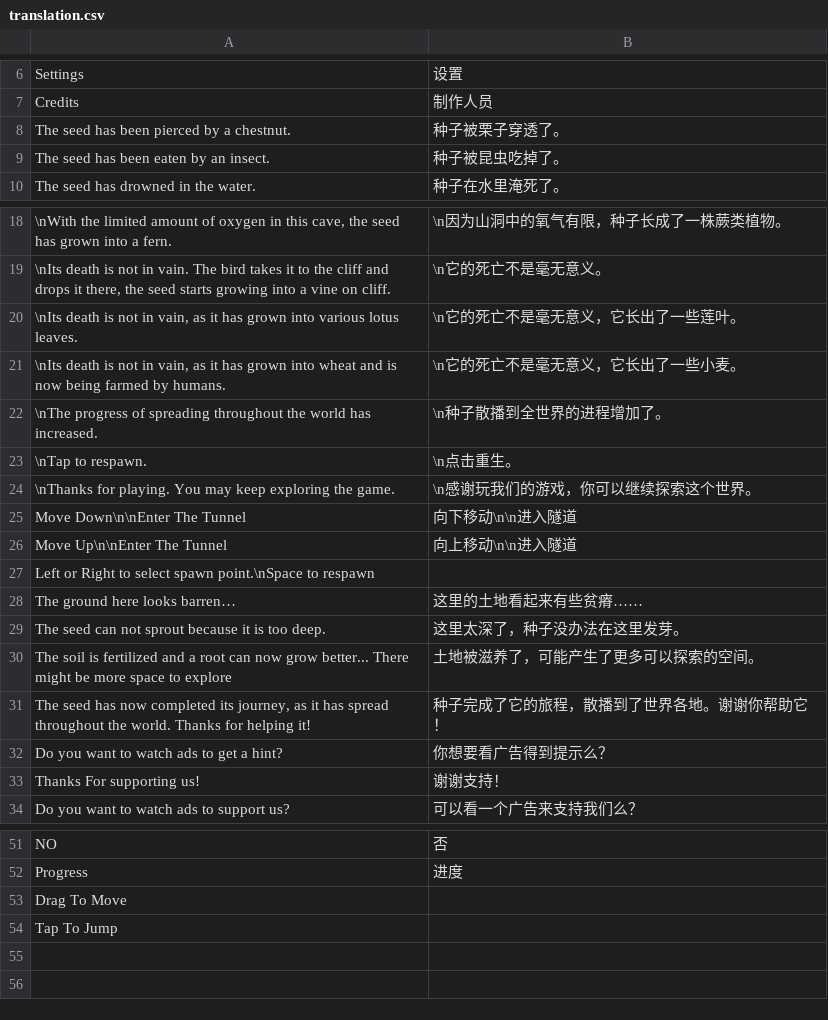
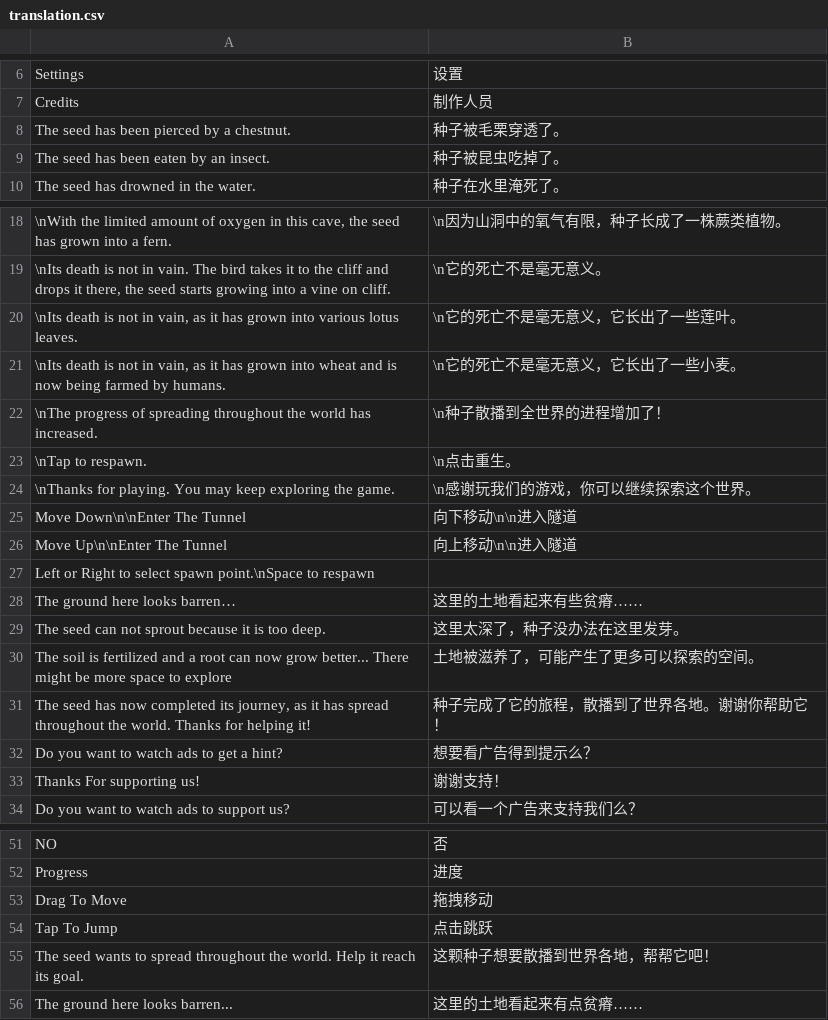
Before and after one commit to shshwdr/SeedGame, a CSV file: Assets/Resources/translation.csv, drawn as a sheet; only a part is shown, gaps mark what is left out; the diff names each change by its address in the sheet, - before the commit and + after, or states it on an @@ line.

Commit message:
add translation in main game

```diff
--- a/Assets/Resources/translation.csv
+++ b/Assets/Resources/translation.csv
-B8: 种子被栗子穿透了。
+B8: 种子被毛栗穿透了。
-B22: \n种子散播到全世界的进程增加了。
+B22: \n种子散播到全世界的进程增加了！
-B32: 你想要看广告得到提示么？
+B32: 想要看广告得到提示么？
-B53: (empty)
+B53: 拖拽移动
-B54: (empty)
+B54: 点击跳跃
+row 55: The seed wants to spread throughout the world. Help it reach its goal. | 这颗种子想要散播到世界各地，帮帮它吧！
+row 56: The ground here looks barren... | 这里的土地看起来有点贫瘠……
```
Also changed, not shown: 6 other files.
